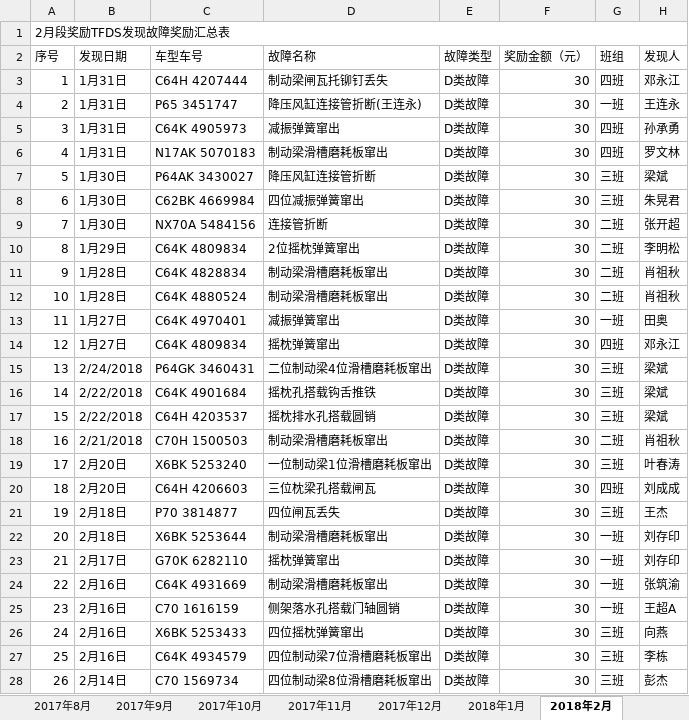
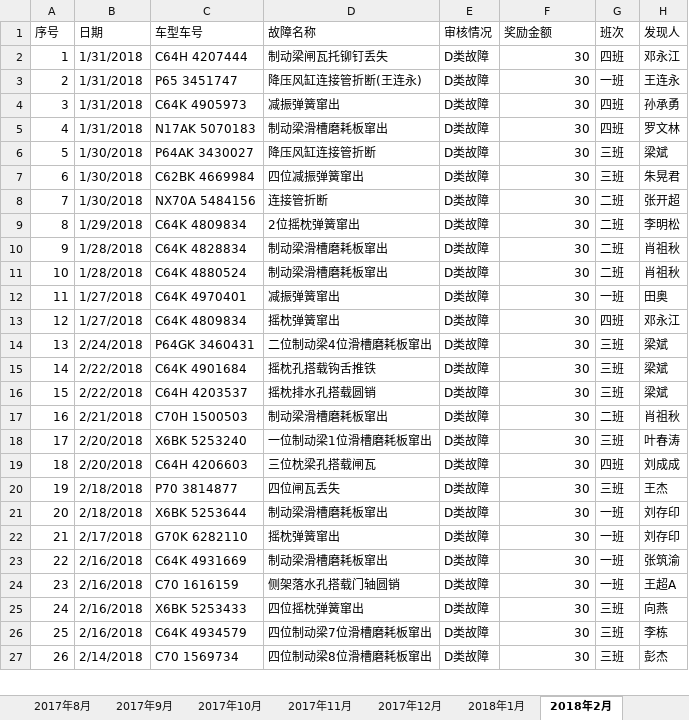
Before and after one commit to RecodeFei/Railway, an Excel workbook: doc/TFDS动态检车员发现故障情况.xlsx, sheet 2018年2月, drawn as a sheet; only a part is shown; values as stored, in another font and other column widths than the file's, no cell formats; removed rows and columns are numbered as before the commit, all else as after; the diff covers the shown part only; the diff names each change by its address in the sheet, - before the commit and + after, or states it on an @@ line.

```diff
--- a/doc/TFDS动态检车员发现故障情况.xlsx (sheet 2018年2月)
+++ b/doc/TFDS动态检车员发现故障情况.xlsx (sheet 2018年2月)
-row 1: 2月段奖励TFDS发现故障奖励汇总表
-B1: 发现日期
+B1: 日期
-E1: 故障类型
+E1: 审核情况
-F1: 奖励金额（元）
+F1: 奖励金额
-G1: 班组
+G1: 班次
-B2:B5 (日期): 1月31日
+B2:B5 (日期): 1/31/2018
-B6:B8 (日期): 1月30日
+B6:B8 (日期): 1/30/2018
-B9 (日期): 1月29日
+B9 (日期): 1/29/2018
-B10:B11 (日期): 1月28日
+B10:B11 (日期): 1/28/2018
-B12:B13 (日期): 1月27日
+B12:B13 (日期): 1/27/2018
-B18:B19 (日期): 2月20日
+B18:B19 (日期): 2/20/2018
-B20:B21 (日期): 2月18日
+B20:B21 (日期): 2/18/2018
-B22 (日期): 2月17日
+B22 (日期): 2/17/2018
-B23:B26 (日期): 2月16日
+B23:B26 (日期): 2/16/2018
-B27 (日期): 2月14日
+B27 (日期): 2/14/2018
```
Also changed, not shown: 23 edited cells elsewhere in this sheet, sheet 2018年3月, sheet 2018年1月, sheet 2017年12月, cell formats, doc/TFDS动态检车员基本信息.xlsx, 27 other files.
